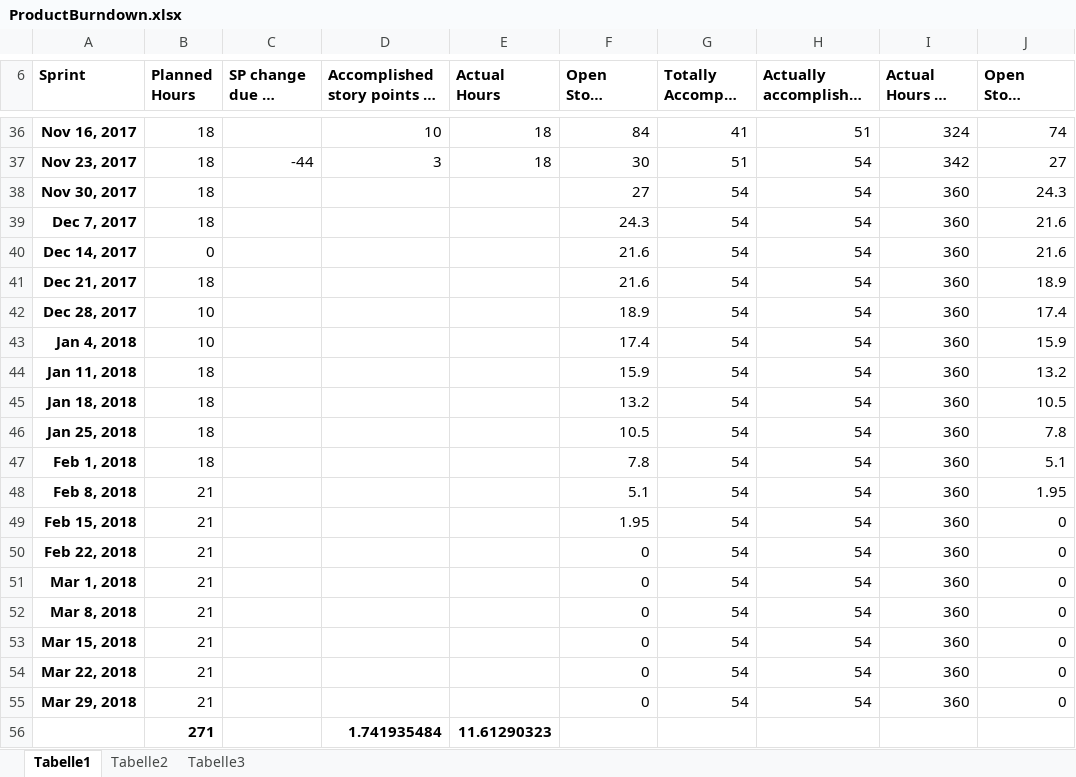
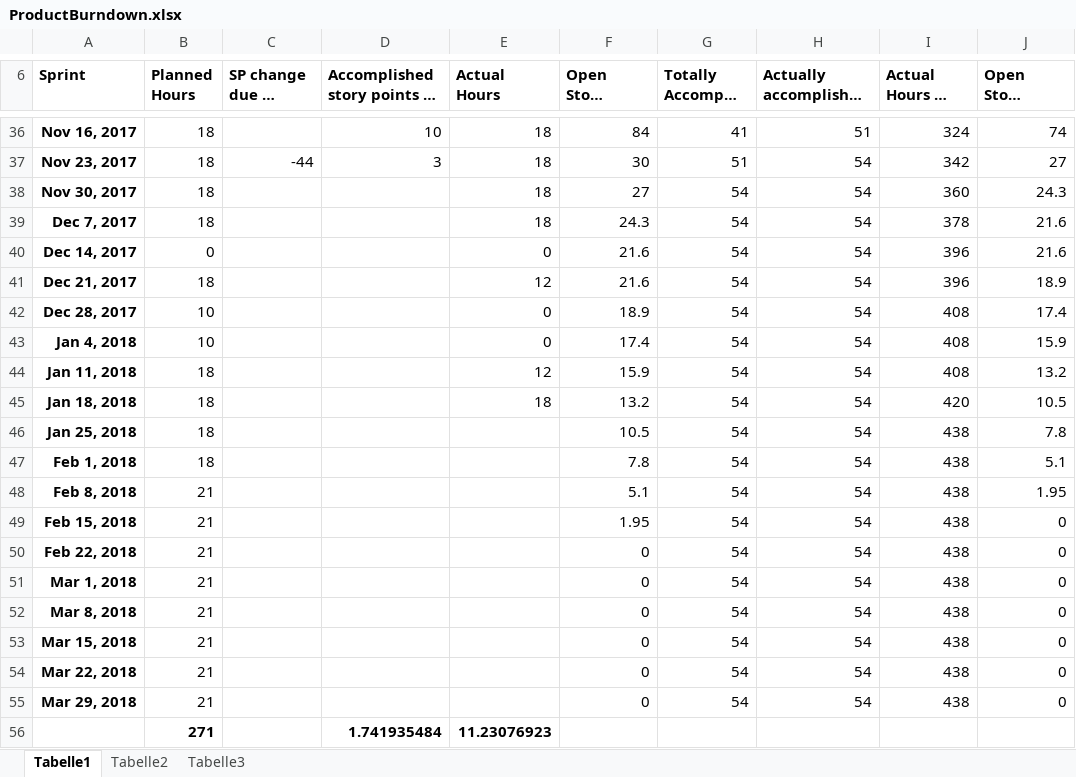
Before and after one commit to bertibertig/The-Adventures-of-an-Adventurer, an Excel workbook: 01_ProjectPlanning/ProductBurndown.xlsx, sheet Tabelle1, drawn as a sheet; only a part is shown, gaps mark what is left out; long unchanged cells end in …; values as stored, in another font and other column widths than the file's, no borders; charts and pictures not drawn; the diff names each change by its address in the sheet, - before the commit and + after, or states it on an @@ line.

```diff
--- a/01_ProjectPlanning/ProductBurndown.xlsx (sheet Tabelle1)
+++ b/01_ProjectPlanning/ProductBurndown.xlsx (sheet Tabelle1)
-E38:E39 (Actual Hours): (empty)
+E38:E39 (Actual Hours): 18
-I39 (Actual Hours so far at Begin): 360
+I39 (Actual Hours so far at Begin): 378
-E40 (Actual Hours): (empty)
+E40 (Actual Hours): 0
-I40:I41 (Actual Hours so far at Begin): 360
+I40:I41 (Actual Hours so far at Begin): 396
-E41 (Actual Hours): (empty)
+E41 (Actual Hours): 12
-E42:E43 (Actual Hours): (empty)
+E42:E43 (Actual Hours): 0
-I42:I44 (Actual Hours so far at Begin): 360
+I42:I44 (Actual Hours so far at Begin): 408
-E44 (Actual Hours): (empty)
+E44 (Actual Hours): 12
-E45 (Actual Hours): (empty)
+E45 (Actual Hours): 18
-I45 (Actual Hours so far at Begin): 360
+I45 (Actual Hours so far at Begin): 420
-I46:I55 (Actual Hours so far at Begin): 360
+I46:I55 (Actual Hours so far at Begin): 438
-E56 (Actual Hours): 11.61290323
+E56 (Actual Hours): 11.23076923
```
Also changed, not shown: 01_ProjectPlanning/ProductBacklog.xlsx, 4 other files.
